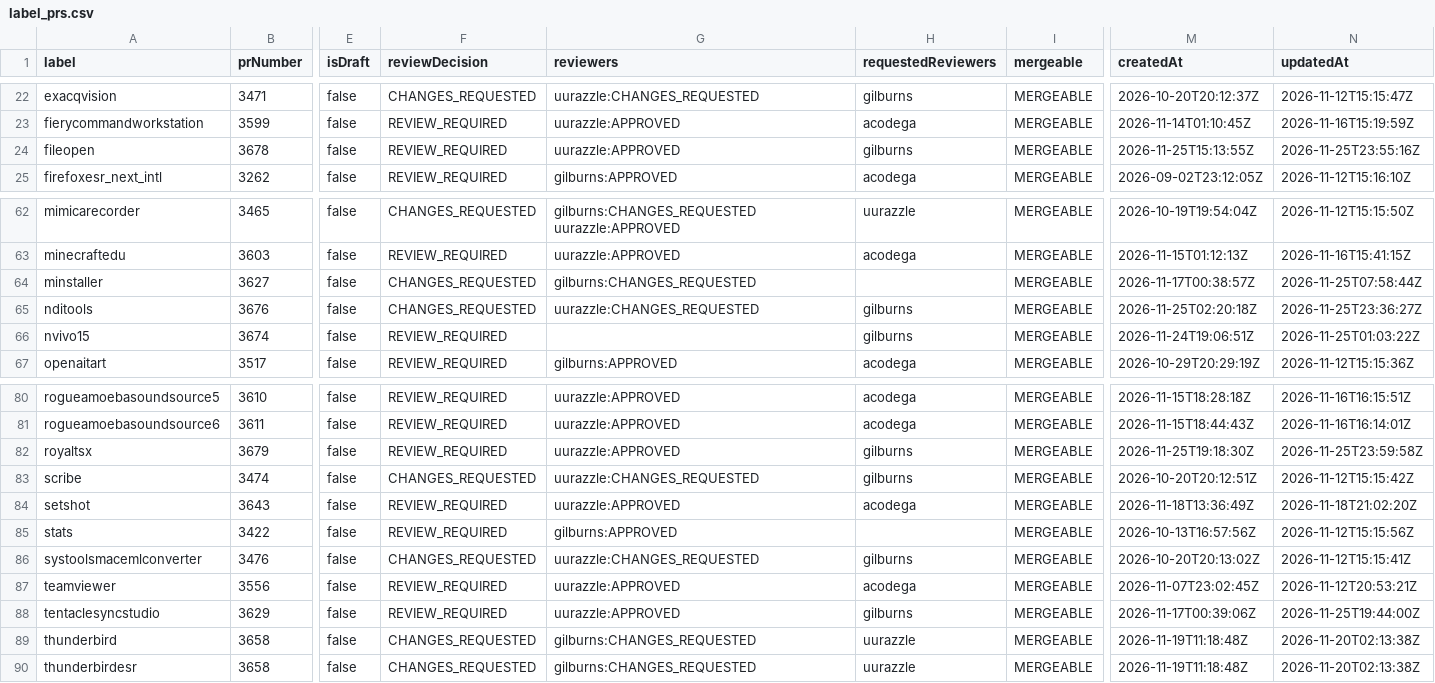
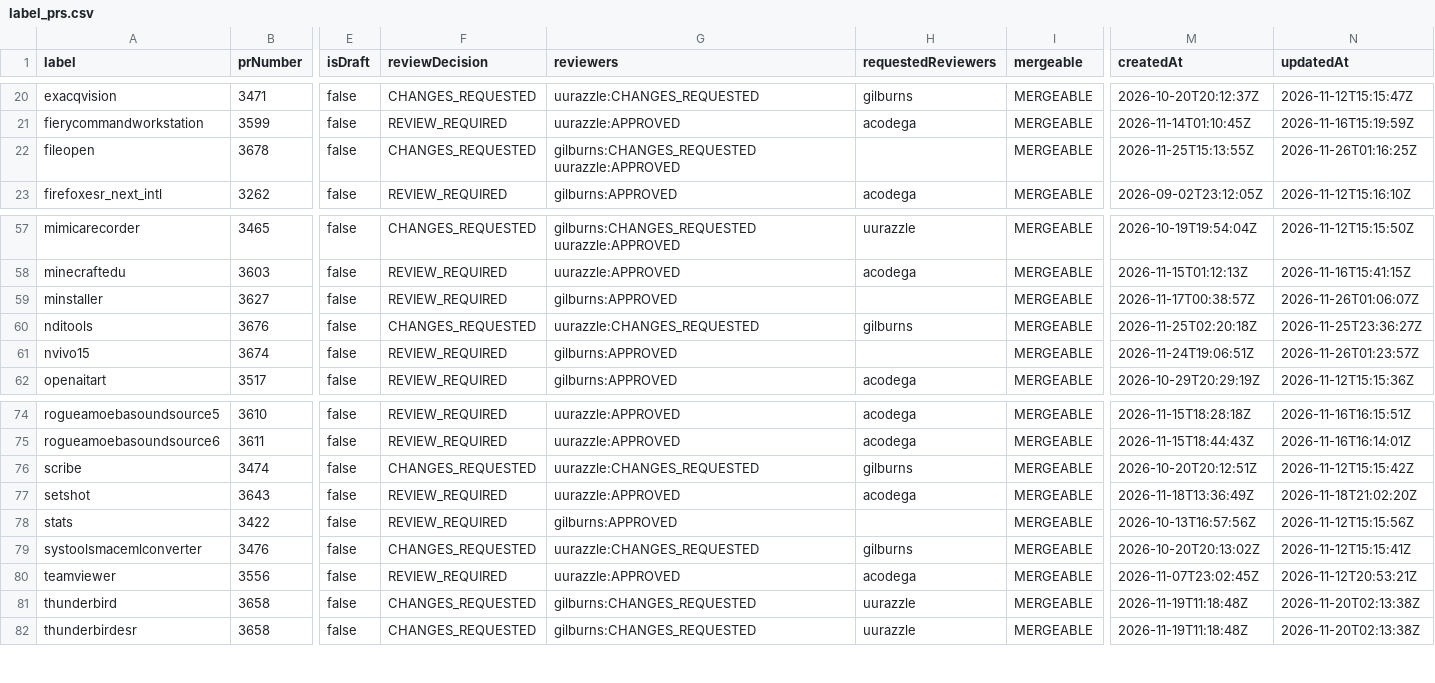
Before and after one commit to gilburns/Installomator-Tracker, a CSV file: label_prs.csv, drawn as a sheet; only a part is shown, gaps mark what is left out; removed rows and columns are numbered as before the commit, all else as after; rows hold the shown columns only; the diff covers the shown part only; the diff names each change by its address in the sheet, - before the commit and + after, or states it on an @@ line.

```diff
--- a/label_prs.csv
+++ b/label_prs.csv
-F22 (reviewDecision): REVIEW_REQUIRED
+F22 (reviewDecision): CHANGES_REQUESTED
-G22 (reviewers): uurazzle:APPROVED
+G22 (reviewers): gilburns:CHANGES_REQUESTED uurazzle:APPROVED
-H22 (requestedReviewers): gilburns
+H22 (requestedReviewers): (empty)
-N22 (updatedAt): 2026-11-25T23:55:16Z
+N22 (updatedAt): 2026-11-26T01:16:25Z
-F59 (reviewDecision): CHANGES_REQUESTED
+F59 (reviewDecision): REVIEW_REQUIRED
-G59 (reviewers): gilburns:CHANGES_REQUESTED
+G59 (reviewers): gilburns:APPROVED
-N59 (updatedAt): 2026-11-25T07:58:44Z
+N59 (updatedAt): 2026-11-26T01:06:07Z
-G61 (reviewers): (empty)
+G61 (reviewers): gilburns:APPROVED
-H61 (requestedReviewers): gilburns
+H61 (requestedReviewers): (empty)
-N61 (updatedAt): 2026-11-25T01:03:22Z
+N61 (updatedAt): 2026-11-26T01:23:57Z
-row 82: royaltsx | 3679 | false | REVIEW_REQUIRED | uurazzle:APPROVED | gilburns | MERGEABLE | 2026-11-25T19:18:30Z | 2026-11-25T23:59:58Z
-row 88: tentaclesyncstudio | 3629 | false | REVIEW_REQUIRED | uurazzle:APPROVED | gilburns | MERGEABLE | 2026-11-17T00:39:06Z | 2026-11-25T19:44:00Z
```
Also changed, not shown: 6 removed rows and 6 edited cells elsewhere in this file, 13 other files.
